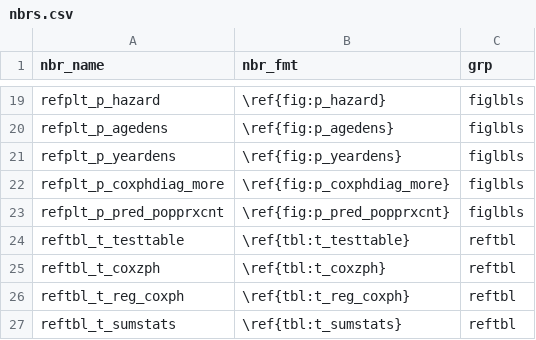
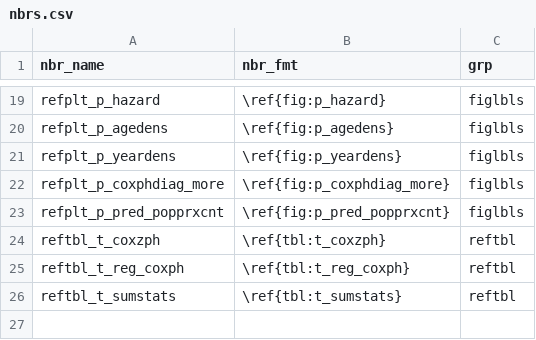
Before and after one commit to swhalemwo/pm_closing, a CSV file: misc/nbrs.csv, drawn as a sheet; only a part is shown, gaps mark what is left out; the diff names each change by its address in the sheet, - before the commit and + after, or states it on an @@ line.

```diff
--- a/misc/nbrs.csv
+++ b/misc/nbrs.csv
-row 24: reftbl_t_testtable | \ref{tbl:t_testtable} | reftbl
```
Also changed, not shown: misc/farg_calls.csv, 2 other files.
